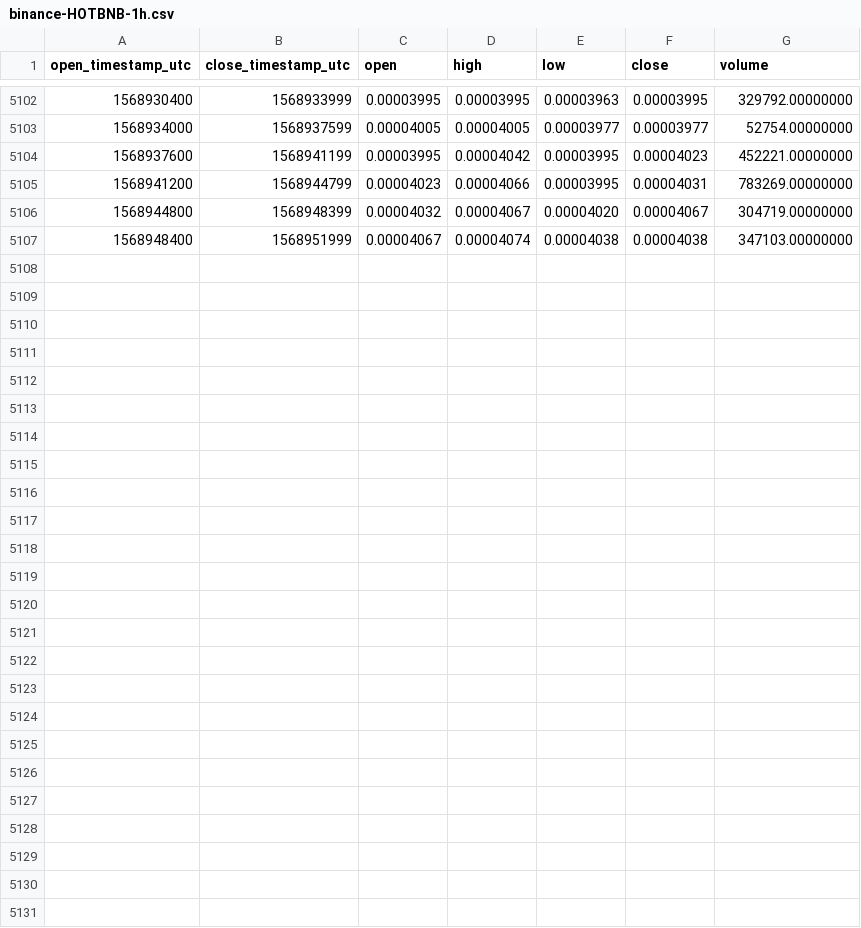
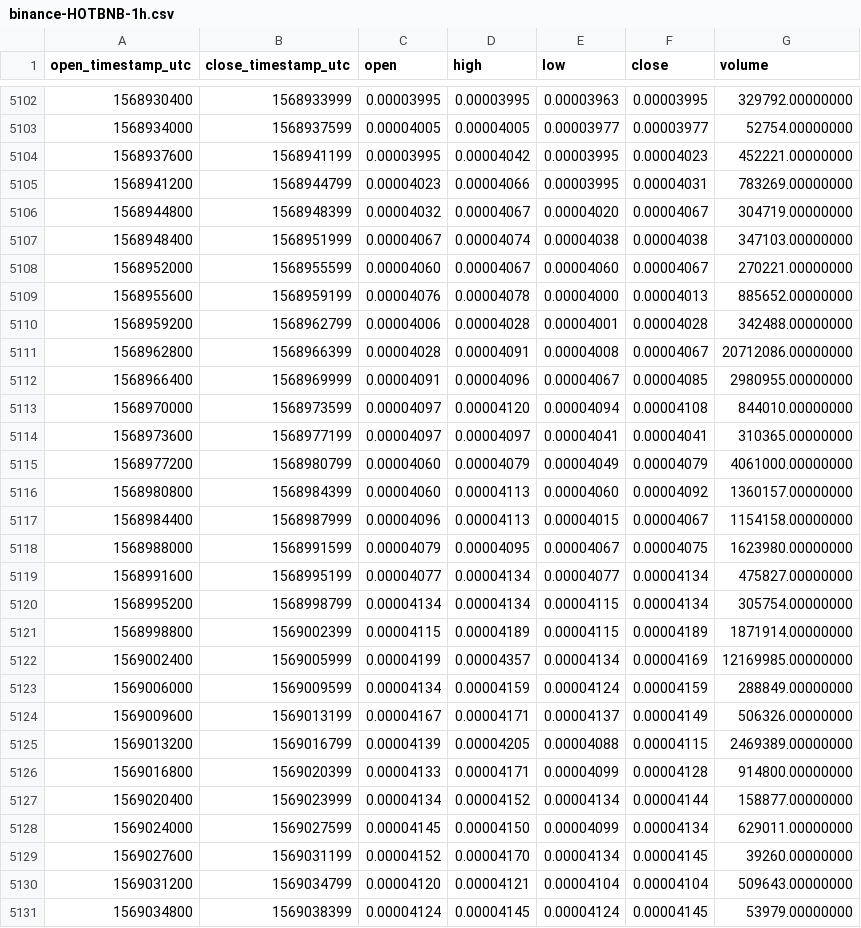
Before and after one commit to cryptobigbro/binance-HOTBNB, a CSV file: binance-HOTBNB-1h.csv, drawn as a sheet; only a part is shown, gaps mark what is left out.

Commit message:
Update OHLCV data.

```diff
--- a/binance-HOTBNB-1h.csv
+++ b/binance-HOTBNB-1h.csv
@@ -5107 +5107,25 @@ open_timestamp_utc,close_timestamp_utc,open,high,low,close,volume
 1568948400,1568951999,0.00004067,0.00004074,0.00004038,0.00004038,347103.00000000
+1568952000,1568955599,0.00004060,0.00004067,0.00004060,0.00004067,270221.00000000
+1568955600,1568959199,0.00004076,0.00004078,0.00004000,0.00004013,885652.00000000
+1568959200,1568962799,0.00004006,0.00004028,0.00004001,0.00004028,342488.00000000
+1568962800,1568966399,0.00004028,0.00004091,0.00004008,0.00004067,20712086.00000000
+1568966400,1568969999,0.00004091,0.00004096,0.00004067,0.00004085,2980955.00000000
+1568970000,1568973599,0.00004097,0.00004120,0.00004094,0.00004108,844010.00000000
+1568973600,1568977199,0.00004097,0.00004097,0.00004041,0.00004041,310365.00000000
+1568977200,1568980799,0.00004060,0.00004079,0.00004049,0.00004079,4061000.00000000
+1568980800,1568984399,0.00004060,0.00004113,0.00004060,0.00004092,1360157.00000000
+1568984400,1568987999,0.00004096,0.00004113,0.00004015,0.00004067,1154158.00000000
+1568988000,1568991599,0.00004079,0.00004095,0.00004067,0.00004075,1623980.00000000
+1568991600,1568995199,0.00004077,0.00004134,0.00004077,0.00004134,475827.00000000
+1568995200,1568998799,0.00004134,0.00004134,0.00004115,0.00004134,305754.00000000
+1568998800,1569002399,0.00004115,0.00004189,0.00004115,0.00004189,1871914.00000000
+1569002400,1569005999,0.00004199,0.00004357,0.00004134,0.00004169,12169985.00000000
+1569006000,1569009599,0.00004134,0.00004159,0.00004124,0.00004159,288849.00000000
+1569009600,1569013199,0.00004167,0.00004171,0.00004137,0.00004149,506326.00000000
+1569013200,1569016799,0.00004139,0.00004205,0.00004088,0.00004115,2469389.00000000
+1569016800,1569020399,0.00004133,0.00004171,0.00004099,0.00004128,914800.00000000
+1569020400,1569023999,0.00004134,0.00004152,0.00004134,0.00004144,158877.00000000
+1569024000,1569027599,0.00004145,0.00004150,0.00004099,0.00004134,629011.00000000
+1569027600,1569031199,0.00004152,0.00004170,0.00004134,0.00004145,39260.00000000
+1569031200,1569034799,0.00004120,0.00004121,0.00004104,0.00004104,509643.00000000
+1569034800,1569038399,0.00004124,0.00004145,0.00004124,0.00004145,53979.00000000
```
Also changed, not shown: binance-HOTBNB-1d.csv.
